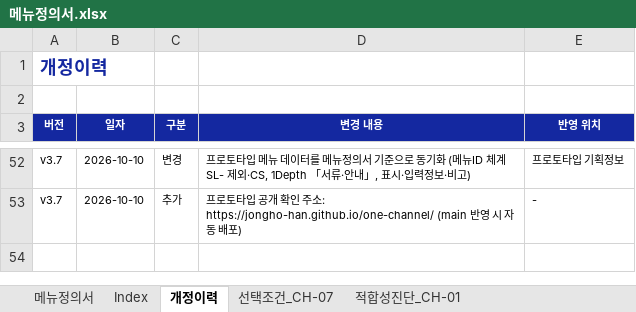
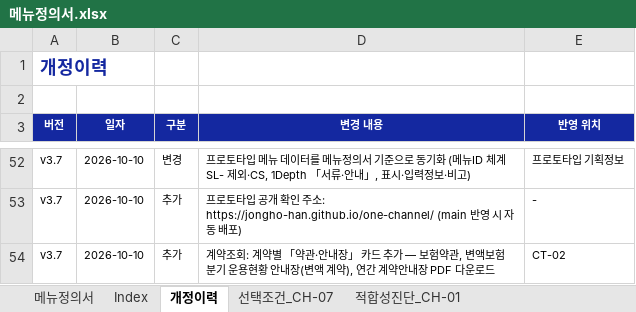
Before and after one commit to jongho-han/one-channel, an Excel workbook: docs/메뉴정의서.xlsx, sheet 개정이력, drawn as a sheet; only a part is shown, gaps mark what is left out; values as stored, in another font and other column widths than the file's, no borders; the diff names each change by its address in the sheet, - before the commit and + after, or states it on an @@ line.

```diff
--- a/docs/메뉴정의서.xlsx (sheet 개정이력)
+++ b/docs/메뉴정의서.xlsx (sheet 개정이력)
+row 54: v3.7 | 2026-10-10 | 추가 | 계약조회: 계약별 「약관·안내장」 카드 추가 — 보험약관, 변액보험 분기 운용현황 안내장(변액 계약), 연간 계약안내장 PDF 다운로드 | CT-02
```
Also changed, not shown: sheet 메뉴정의서, 11 other files.
